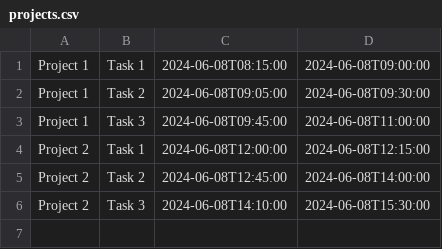
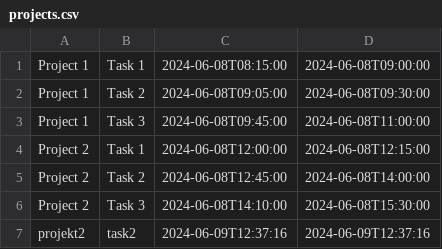
Before and after one commit to IzabellaAnn/TimePilot, a CSV file: src/main/resources/projects.csv, drawn as a sheet; the diff names each change by its address in the sheet, - before the commit and + after, or states it on an @@ line.

```diff
--- a/src/main/resources/projects.csv
+++ b/src/main/resources/projects.csv
+row 7: projekt2 | task2 | 2024-06-09T12:37:16 | 2024-06-09T12:37:16
```
Also changed, not shown: 3 other files.
